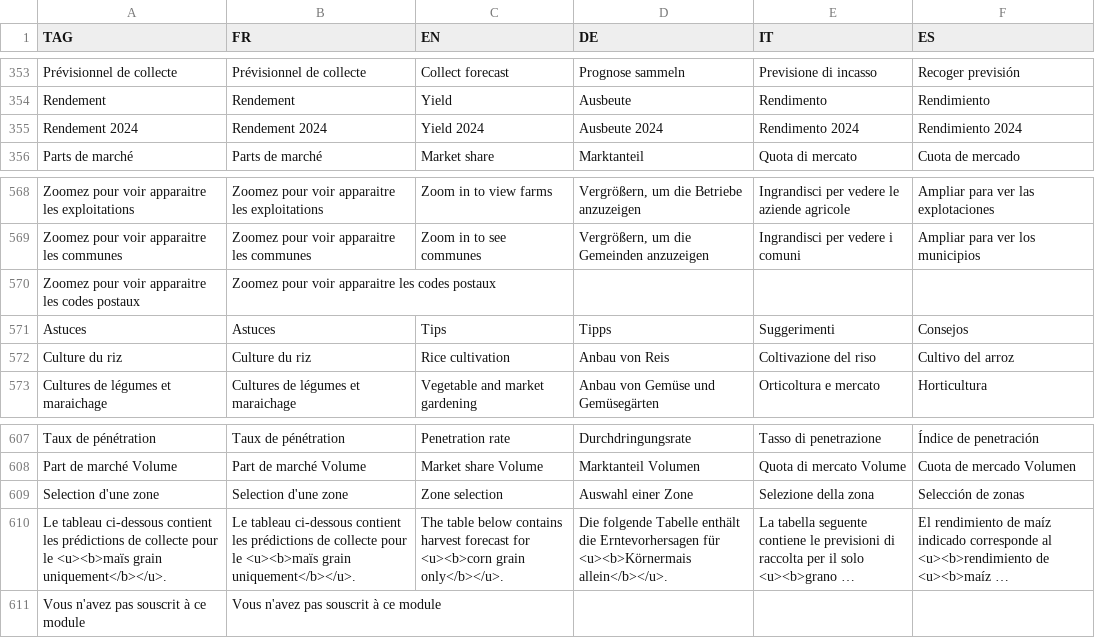
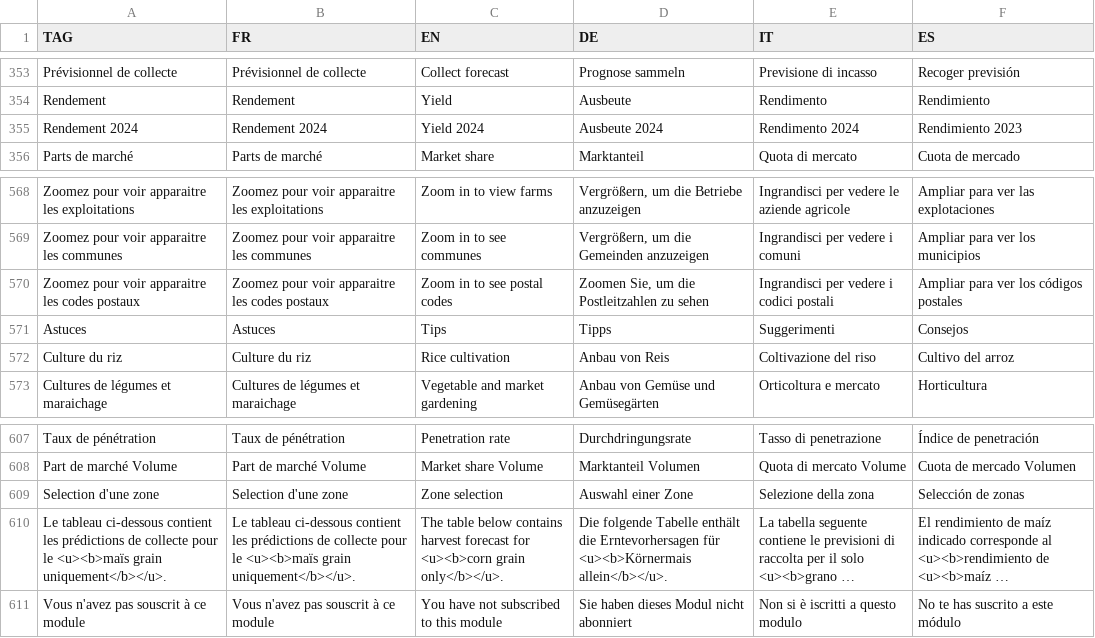
Before and after one commit to hyperplanning/hyperassets, a CSV file: translations.csv, drawn as a sheet; only a part is shown, gaps mark what is left out; long unchanged cells end in …; the diff names each change by its address in the sheet, - before the commit and + after, or states it on an @@ line.

Commit message:
Update translations.csv

```diff
--- a/translations.csv
+++ b/translations.csv
-F355 (ES): Rendimiento 2024
+F355 (ES): Rendimiento 2023
-C570 (EN): (empty)
+C570 (EN): Zoom in to see postal codes
-D570 (DE): (empty)
+D570 (DE): Zoomen Sie, um die Postleitzahlen zu sehen
-E570 (IT): (empty)
+E570 (IT): Ingrandisci per vedere i codici postali
-F570 (ES): (empty)
+F570 (ES): Ampliar para ver los códigos postales
-C611 (EN): (empty)
+C611 (EN): You have not subscribed to this module
-D611 (DE): (empty)
+D611 (DE): Sie haben dieses Modul nicht abonniert
-E611 (IT): (empty)
+E611 (IT): Non si è iscritti a questo modulo
-F611 (ES): (empty)
+F611 (ES): No te has suscrito a este módulo
```
